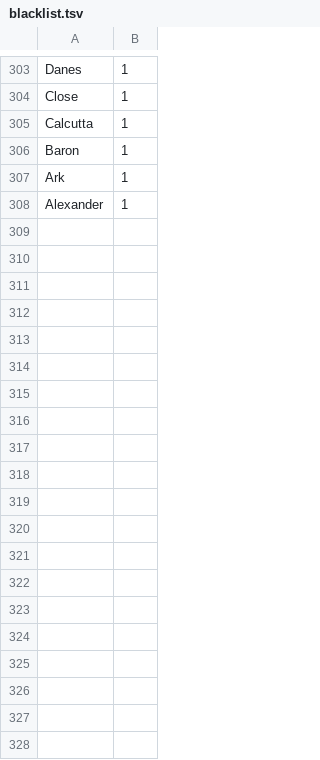
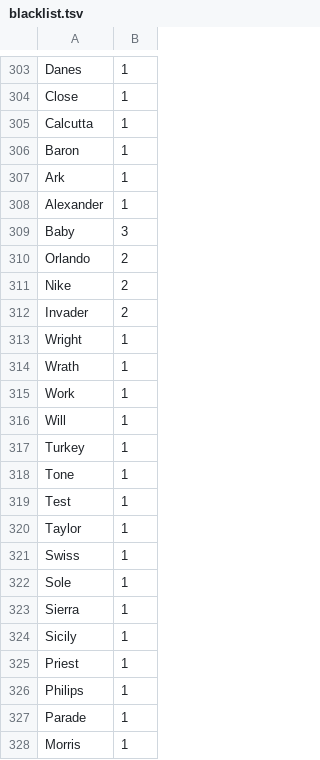
Before and after one commit to weltliteratur/vossanto, a TSV file: blacklist.tsv, drawn as a sheet; only a part is shown, gaps mark what is left out; the diff covers the shown part only; the diff names each change by its address in the sheet, - before the commit and + after, or states it on an @@ line.

Commit message:
+1991

```diff
--- a/blacklist.tsv
+++ b/blacklist.tsv
+row 309: Baby | 3
+row 310: Orlando | 2
+row 311: Nike | 2
+row 312: Invader | 2
+row 313: Wright | 1
+row 314: Wrath | 1
+row 315: Work | 1
+row 316: Will | 1
+row 317: Turkey | 1
+row 318: Tone | 1
+row 319: Test | 1
+row 320: Taylor | 1
+row 321: Swiss | 1
+row 322: Sole | 1
+row 323: Sierra | 1
+row 324: Sicily | 1
+row 325: Priest | 1
+row 326: Philips | 1
+row 327: Parade | 1
+row 328: Morris | 1
```
Also changed, not shown: 22 added rows elsewhere in this file.
